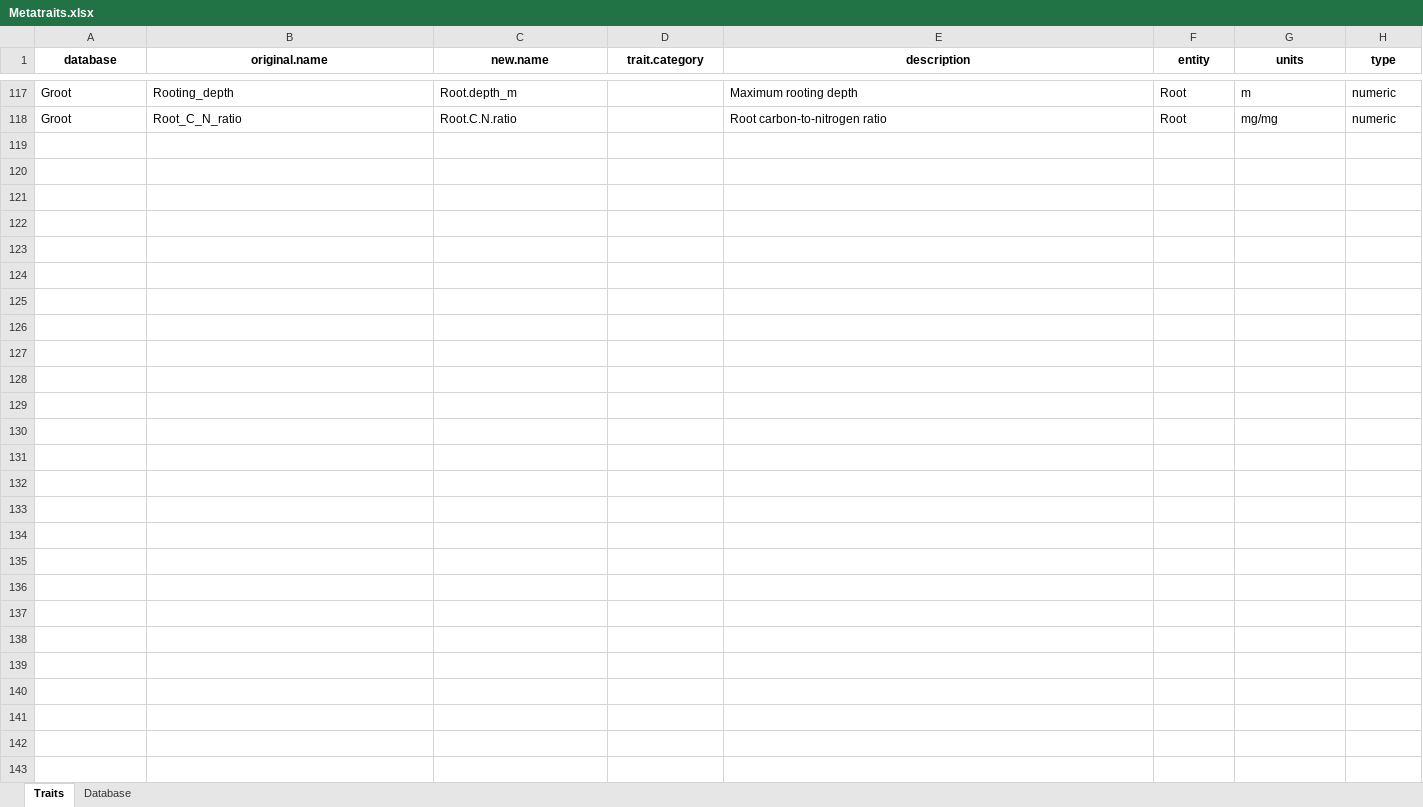
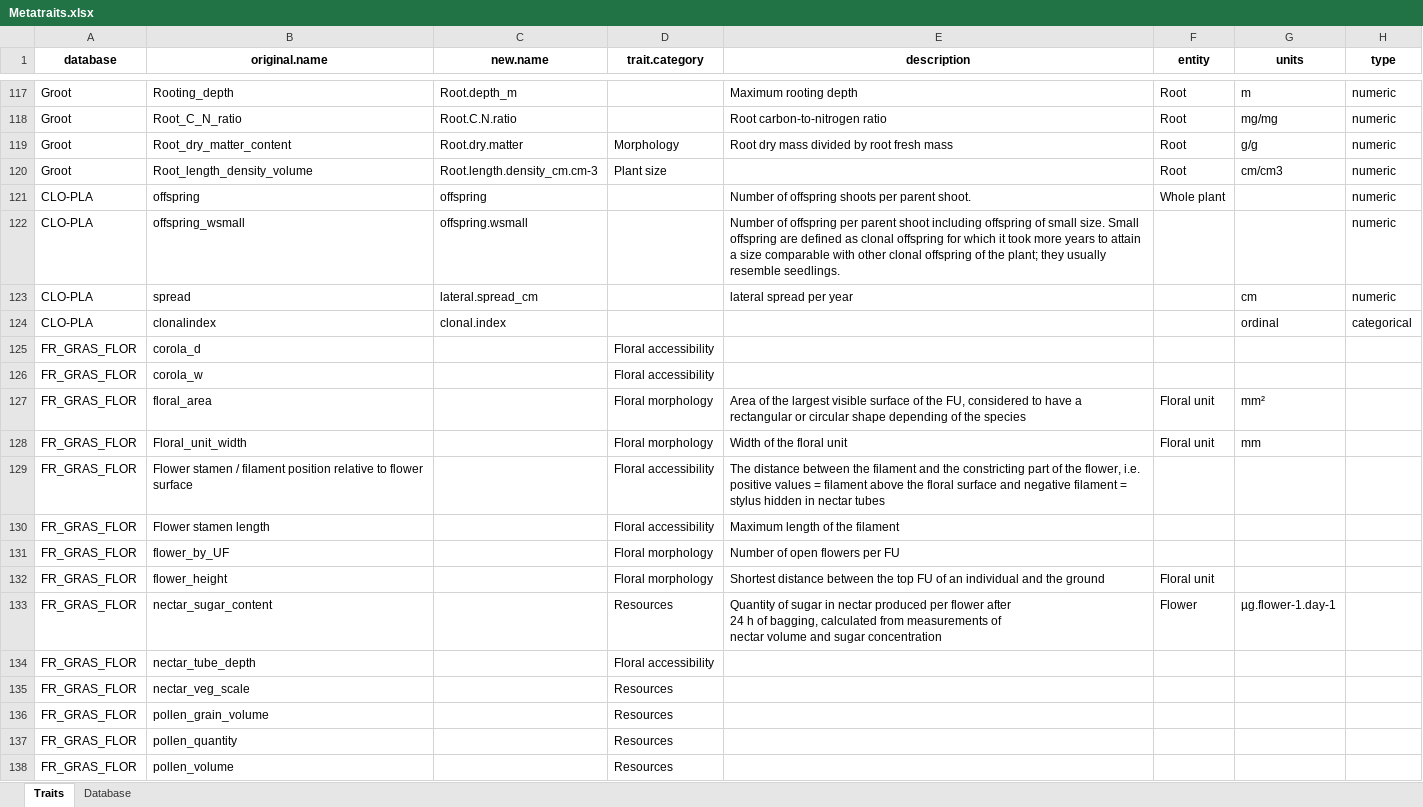
Before and after one commit to FELLOW-flora/fellow-traits, an Excel workbook: data/raw-data/traits/Metatraits.xlsx, sheet Traits, drawn as a sheet; only a part is shown, gaps mark what is left out; values as stored, in another font and other column widths than the file's, no borders; ↵ is a line break in a cell; the diff names each change by its address in the sheet, - before the commit and + after, or states it on an @@ line.

Commit message:
feat: update species list with ANN files from Guillaume and add CLO-PLA trait database

```diff
--- a/data/raw-data/traits/Metatraits.xlsx (sheet Traits)
+++ b/data/raw-data/traits/Metatraits.xlsx (sheet Traits)
+row 119: Groot | Root_dry_matter_content | Root.dry.matter | Morphology | Root dry mass divided by root fresh mass | Root | g/g | numeric
+row 120: Groot | Root_length_density_volume | Root.length.density_cm.cm-3 | Plant size |  | Root | cm/cm3 | numeric
+row 121: CLO-PLA | offspring | offspring |  | Number of offspring shoots per parent shoot. | Whole plant |  | numeric
+row 122: CLO-PLA | offspring_wsmall | offspring.wsmall |  | Number of offspring per parent shoot including offspring of small size. Small offspring are defined as clonal offspring for which it took more years to attain a size comparable with other clonal offspring of the plant; they usually resemble seedlings. |  |  | numeric
+row 123: CLO-PLA | spread | lateral.spread_cm |  | lateral spread per year |  | cm | numeric
+row 124: CLO-PLA | clonalindex | clonal.index |  |  |  | ordinal | categorical
+row 125: FR_GRAS_FLOR | corola_d |  | Floral accessibility
+row 126: FR_GRAS_FLOR | corola_w |  | Floral accessibility
+row 127: FR_GRAS_FLOR | floral_area |  | Floral morphology | Area of the largest visible surface of the FU, considered to have a rectangular or circular shape depending of the species | Floral unit | mm²
+row 128: FR_GRAS_FLOR | Floral_unit_width |  | Floral morphology | Width of the floral unit | Floral unit | mm
+row 129: FR_GRAS_FLOR | Flower stamen / filament position relative to flower surface |  | Floral accessibility | The distance between the filament and the constricting part of the flower, i.e. positive values = filament above the floral surface and negative filament = stylus hidden in nectar tubes
+row 130: FR_GRAS_FLOR | Flower stamen length |  | Floral accessibility | Maximum length of the filament
+row 131: FR_GRAS_FLOR | flower_by_UF |  | Floral morphology | Number of open flowers per FU
+row 132: FR_GRAS_FLOR | flower_height |  | Floral morphology | Shortest distance between the top FU of an individual and the ground | Floral unit
+row 133: FR_GRAS_FLOR | nectar_sugar_content |  | Resources | Quantity of sugar in nectar produced per flower after ↵ 24 h of bagging, calculated from measurements of ↵ nectar volume and sugar concentration | Flower | µg.flower-1.day-1
+row 134: FR_GRAS_FLOR | nectar_tube_depth |  | Floral accessibility
+row 135: FR_GRAS_FLOR | nectar_veg_scale |  | Resources
+row 136: FR_GRAS_FLOR | pollen_grain_volume |  | Resources
+row 137: FR_GRAS_FLOR | pollen_quantity |  | Resources
+row 138: FR_GRAS_FLOR | pollen_volume |  | Resources
```
Also changed, not shown: sheet Database, 40 other files.
